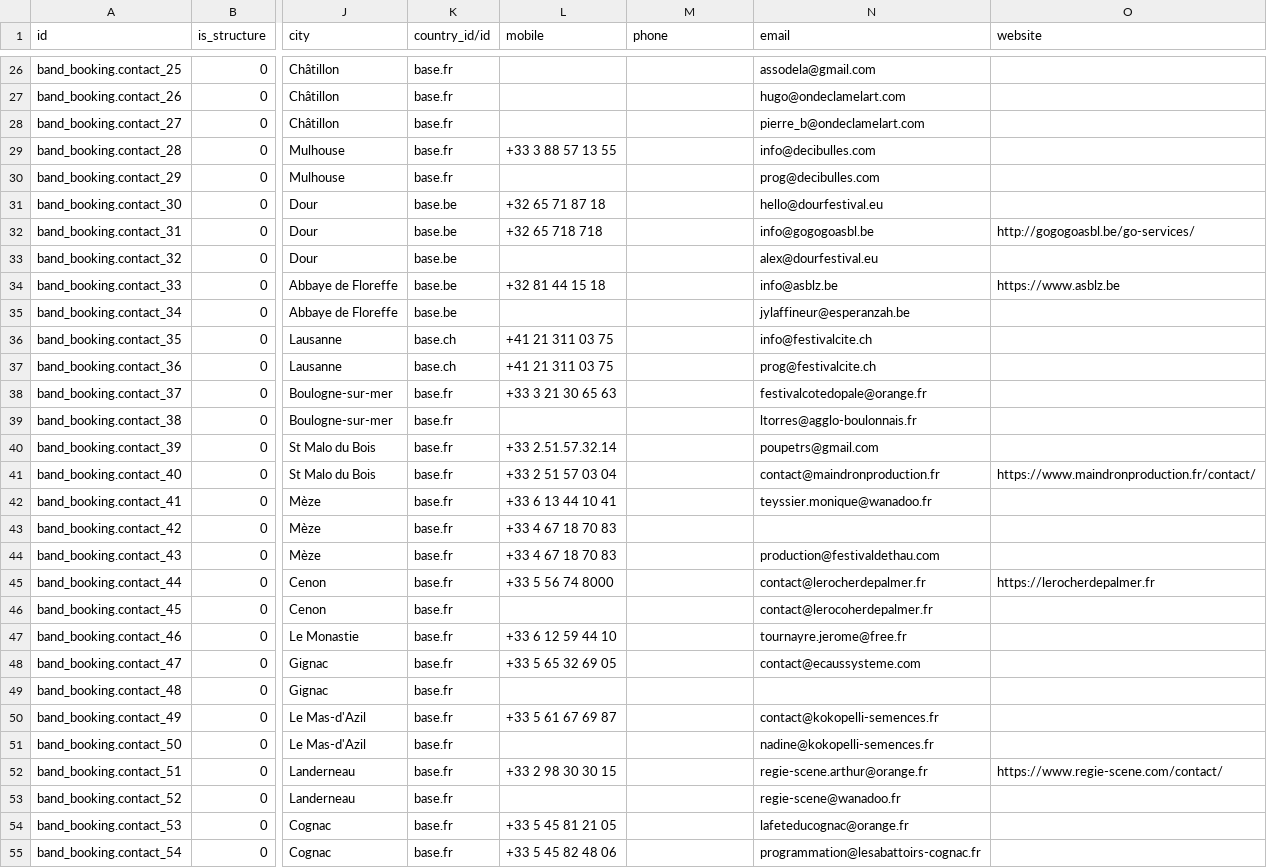
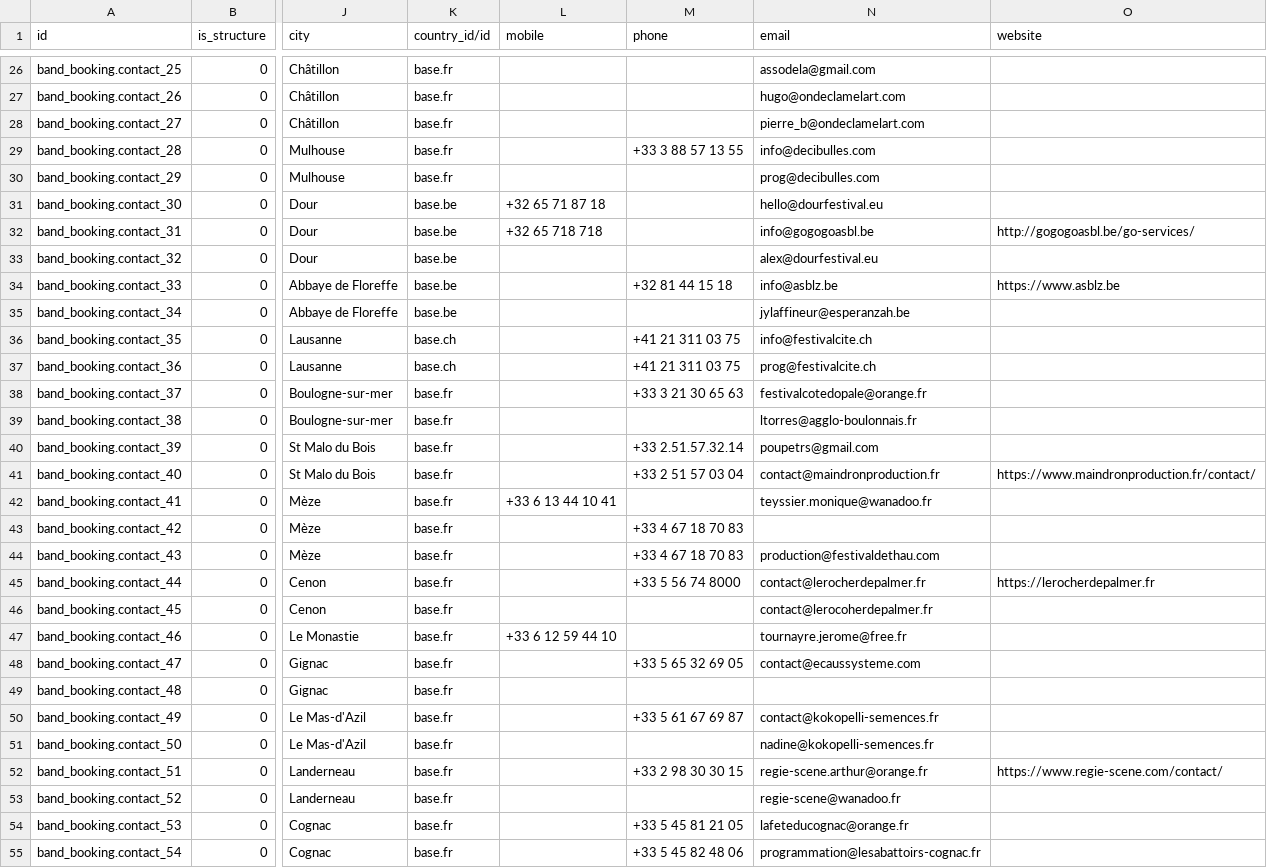
Before and after one commit to clementmbr/band-booking, a CSV file: band_booking/demo/res.partner-contact-demo.csv, drawn as a sheet; only a part is shown, gaps mark what is left out; the diff covers the shown part only; the diff names each change by its address in the sheet, - before the commit and + after, or states it on an @@ line.

Commit message:
[ADD] Phone/Mobile column in Contacts tree view instead of Phone only

```diff
--- a/band_booking/demo/res.partner-contact-demo.csv
+++ b/band_booking/demo/res.partner-contact-demo.csv
-L29 (mobile): +33 3 88 57 13 55
+L29 (mobile): (empty)
-M29 (phone): (empty)
+M29 (phone): +33 3 88 57 13 55
-L34 (mobile): +32 81 44 15 18
+L34 (mobile): (empty)
-M34 (phone): (empty)
+M34 (phone): +32 81 44 15 18
-L36:L37 (mobile): +41 21 311 03 75
+L36:L37 (mobile): (empty)
-M36:M37 (phone): (empty)
+M36:M37 (phone): +41 21 311 03 75
-L38 (mobile): +33 3 21 30 65 63
+L38 (mobile): (empty)
-M38 (phone): (empty)
+M38 (phone): +33 3 21 30 65 63
-L40 (mobile): +33 2.51.57.32.14
+L40 (mobile): (empty)
-M40 (phone): (empty)
+M40 (phone): +33 2.51.57.32.14
-L41 (mobile): +33 2 51 57 03 04
+L41 (mobile): (empty)
-M41 (phone): (empty)
+M41 (phone): +33 2 51 57 03 04
-L43:L44 (mobile): +33 4 67 18 70 83
+L43:L44 (mobile): (empty)
-M43:M44 (phone): (empty)
+M43:M44 (phone): +33 4 67 18 70 83
-L45 (mobile): +33 5 56 74 8000
+L45 (mobile): (empty)
-M45 (phone): (empty)
+M45 (phone): +33 5 56 74 8000
-L48 (mobile): +33 5 65 32 69 05
+L48 (mobile): (empty)
-M48 (phone): (empty)
+M48 (phone): +33 5 65 32 69 05
-L50 (mobile): +33 5 61 67 69 87
+L50 (mobile): (empty)
-M50 (phone): (empty)
+M50 (phone): +33 5 61 67 69 87
-L52 (mobile): +33 2 98 30 30 15
+L52 (mobile): (empty)
-M52 (phone): (empty)
+M52 (phone): +33 2 98 30 30 15
-L54 (mobile): +33 5 45 81 21 05
+L54 (mobile): (empty)
-M54 (phone): (empty)
+M54 (phone): +33 5 45 81 21 05
-L55 (mobile): +33 5 45 82 48 06
+L55 (mobile): (empty)
-M55 (phone): (empty)
+M55 (phone): +33 5 45 82 48 06
```
Also changed, not shown: 94 edited cells elsewhere in this file, 3 other files.
